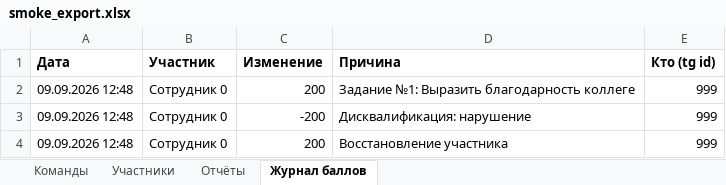
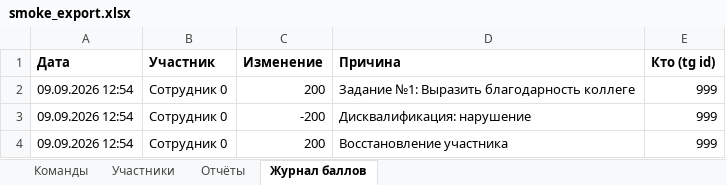
Before and after one commit to ekzotik-inc/we_grow_dobro, an Excel workbook: data/smoke_export.xlsx, sheet Журнал баллов, drawn as a sheet; values as stored, in another font and other column widths than the file's, no borders; the diff names each change by its address in the sheet, - before the commit and + after, or states it on an @@ line.

```diff
--- a/data/smoke_export.xlsx (sheet Журнал баллов)
+++ b/data/smoke_export.xlsx (sheet Журнал баллов)
-A2:A4 (Дата): 09.09.2026 12:48
+A2:A4 (Дата): 09.09.2026 12:54
```
Also changed, not shown: sheet Участники, sheet Отчёты, 4 other files.
